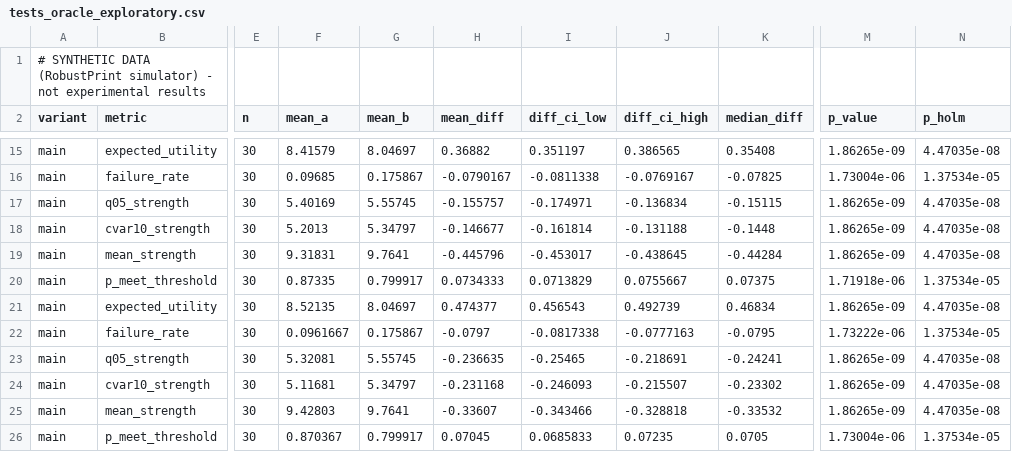
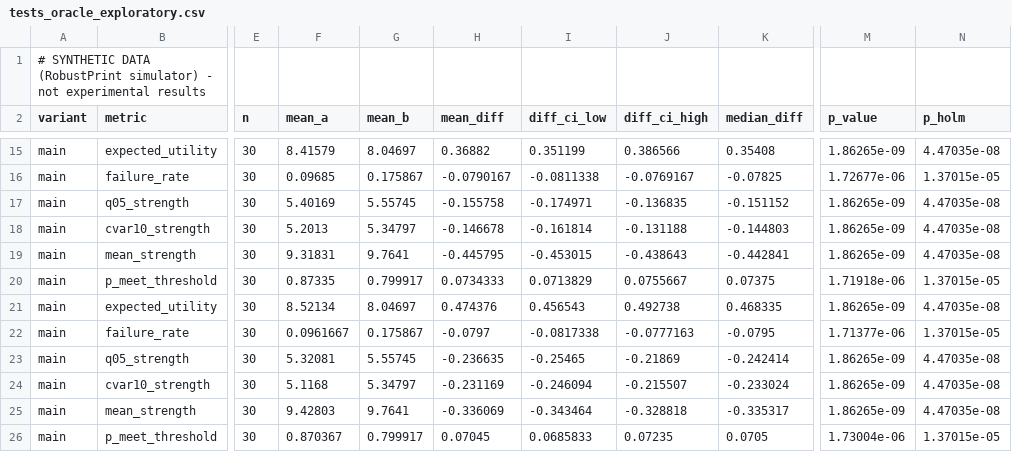
Before and after one commit to BAFOOD123/RobustPrint, a CSV file: results/full/e1_optimisation/tests_oracle_exploratory.csv, drawn as a sheet; only a part is shown, gaps mark what is left out; the diff covers the shown part only; the diff names each change by its address in the sheet, - before the commit and + after, or states it on an @@ line.

```diff
--- a/results/full/e1_optimisation/tests_oracle_exploratory.csv
+++ b/results/full/e1_optimisation/tests_oracle_exploratory.csv
-I15 (diff_ci_low): 0.351197
+I15 (diff_ci_low): 0.351199
-J15 (diff_ci_high): 0.386565
+J15 (diff_ci_high): 0.386566
-M16 (p_value): 1.73004e-06
+M16 (p_value): 1.72677e-06
-N16 (p_holm): 1.37534e-05
+N16 (p_holm): 1.37015e-05
-H17 (mean_diff): -0.155757
+H17 (mean_diff): -0.155758
-J17 (diff_ci_high): -0.136834
+J17 (diff_ci_high): -0.136835
-K17 (median_diff): -0.15115
+K17 (median_diff): -0.151152
-H18 (mean_diff): -0.146677
+H18 (mean_diff): -0.146678
-K18 (median_diff): -0.1448
+K18 (median_diff): -0.144803
-H19 (mean_diff): -0.445796
+H19 (mean_diff): -0.445795
-I19 (diff_ci_low): -0.453017
+I19 (diff_ci_low): -0.453015
-J19 (diff_ci_high): -0.438645
+J19 (diff_ci_high): -0.438643
-K19 (median_diff): -0.44284
+K19 (median_diff): -0.442841
-N20 (p_holm): 1.37534e-05
+N20 (p_holm): 1.37015e-05
-F21 (mean_a): 8.52135
+F21 (mean_a): 8.52134
-H21 (mean_diff): 0.474377
+H21 (mean_diff): 0.474376
-J21 (diff_ci_high): 0.492739
+J21 (diff_ci_high): 0.492738
-K21 (median_diff): 0.46834
+K21 (median_diff): 0.468335
-M22 (p_value): 1.73222e-06
+M22 (p_value): 1.71377e-06
-N22 (p_holm): 1.37534e-05
+N22 (p_holm): 1.37015e-05
-J23 (diff_ci_high): -0.218691
+J23 (diff_ci_high): -0.21869
-K23 (median_diff): -0.24241
+K23 (median_diff): -0.242414
-F24 (mean_a): 5.11681
+F24 (mean_a): 5.1168
-H24 (mean_diff): -0.231168
+H24 (mean_diff): -0.231169
-I24 (diff_ci_low): -0.246093
+I24 (diff_ci_low): -0.246094
-K24 (median_diff): -0.23302
+K24 (median_diff): -0.233024
-H25 (mean_diff): -0.33607
+H25 (mean_diff): -0.336069
-I25 (diff_ci_low): -0.343466
+I25 (diff_ci_low): -0.343464
-K25 (median_diff): -0.33532
+K25 (median_diff): -0.335317
-N26 (p_holm): 1.37534e-05
+N26 (p_holm): 1.37015e-05
```
Also changed, not shown: 32 edited cells elsewhere in this file, results/full/e1b_ablations/vs_main_paired.csv, results/full/e4_propagation/errors.csv, 28 other files.
